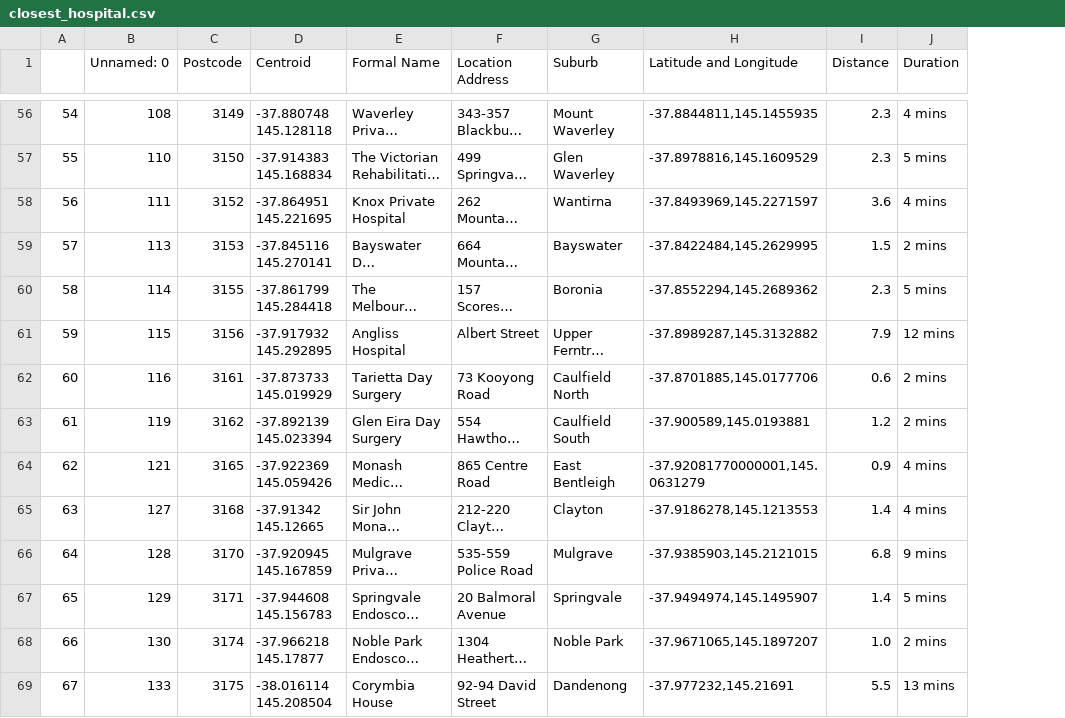
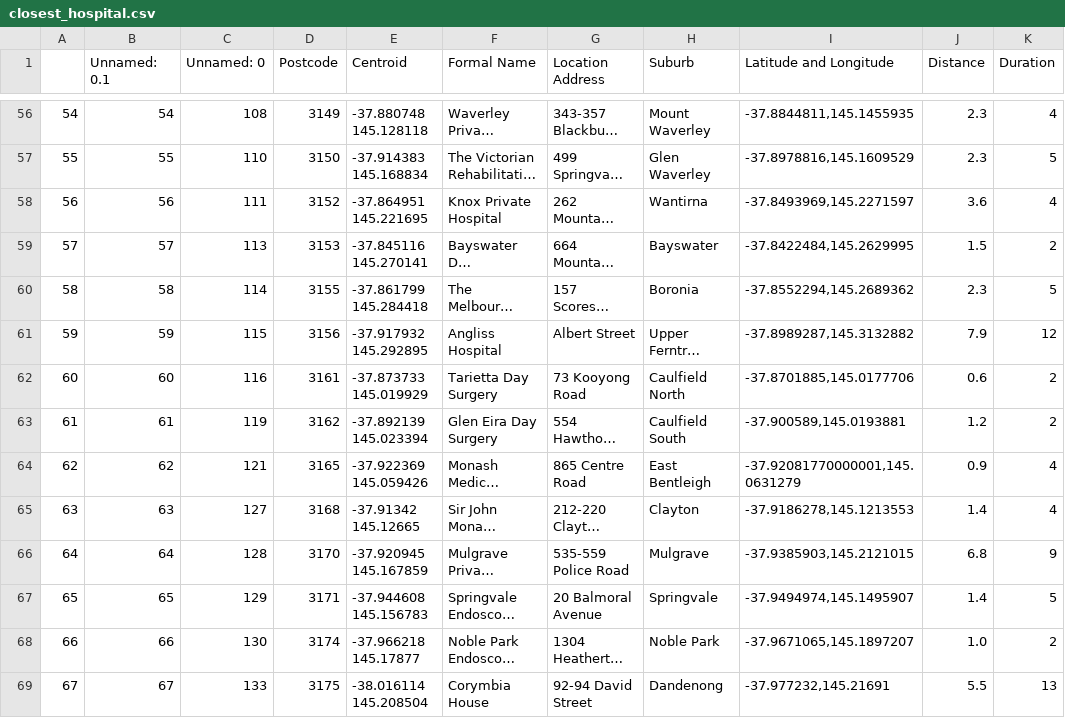
Before and after one commit to MAST30034-Applied-Data-Science/generic-real-estate-consulting-project-group50, a CSV file: data/curated/closest_hospital.csv, drawn as a sheet; only a part is shown, gaps mark what is left out; long unchanged cells end in …; addresses are those after the commit; the diff covers the shown part only; the diff names each change by its address in the sheet, - before the commit and + after, or states it on an @@ line.

```diff
--- a/data/curated/closest_hospital.csv
+++ b/data/curated/closest_hospital.csv
+column B (Unnamed: 0.1), rows 56-69: 54 | 55 | 56 | 57 | 58 | 59 | 60 | 61 | 62 | 63 | 64 | 65 | 66 | 67
-K56 (Duration): 4 mins
+K56 (Duration): 4
-K57 (Duration): 5 mins
+K57 (Duration): 5
-K58 (Duration): 4 mins
+K58 (Duration): 4
-K59 (Duration): 2 mins
+K59 (Duration): 2
-K60 (Duration): 5 mins
+K60 (Duration): 5
-K61 (Duration): 12 mins
+K61 (Duration): 12
-K62:K63 (Duration): 2 mins
+K62:K63 (Duration): 2
-K64:K65 (Duration): 4 mins
+K64:K65 (Duration): 4
-K66 (Duration): 9 mins
+K66 (Duration): 9
-K67 (Duration): 5 mins
+K67 (Duration): 5
-K68 (Duration): 2 mins
+K68 (Duration): 2
-K69 (Duration): 13 mins
+K69 (Duration): 13
```
Also changed, not shown: 157 edited cells elsewhere in this file, 2 other files.
